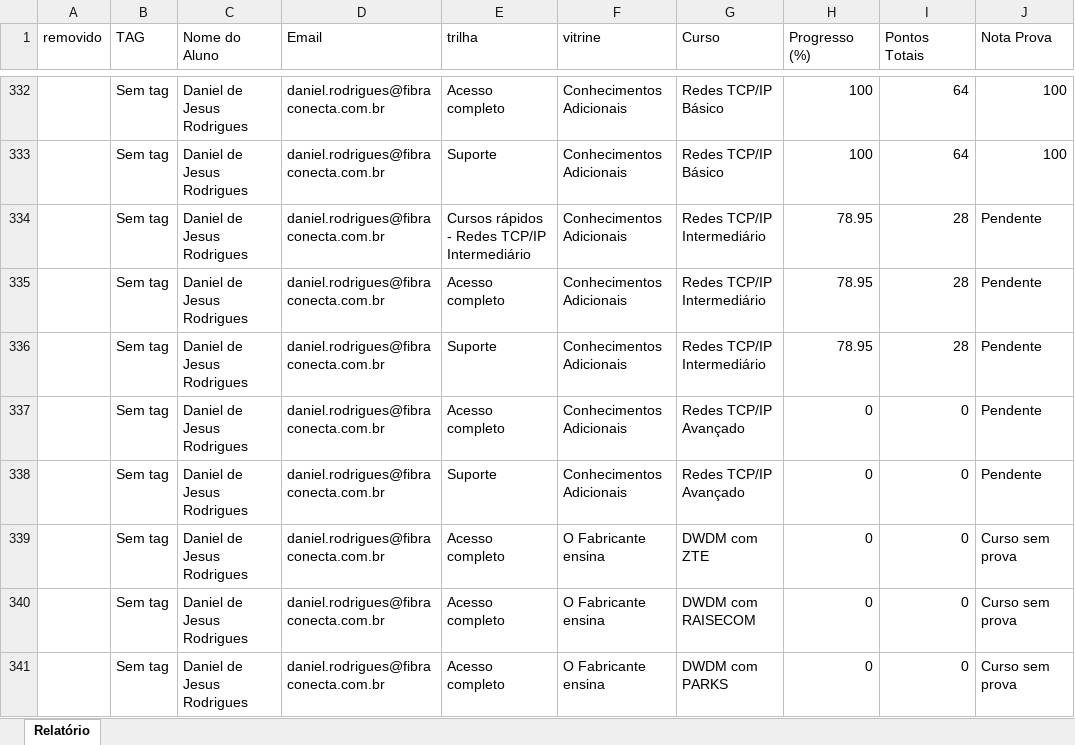
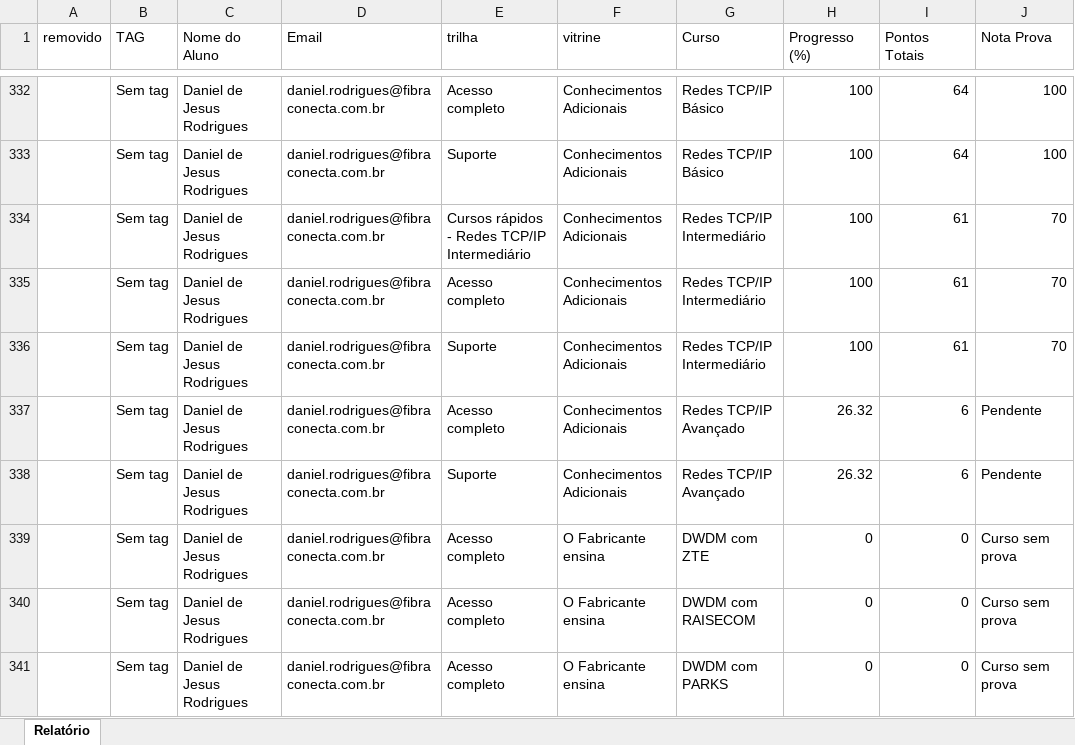
Before and after one commit to aguiarlivs/Dashboard_Conectajl, an Excel workbook: progresso.xlsx, sheet Relatório, drawn as a sheet; only a part is shown, gaps mark what is left out; values as stored, in another font and other column widths than the file's, no borders; the diff names each change by its address in the sheet, - before the commit and + after, or states it on an @@ line.

```diff
--- a/progresso.xlsx (sheet Relatório)
+++ b/progresso.xlsx (sheet Relatório)
-H334:H336 (Progresso (%)): 78.95
+H334:H336 (Progresso (%)): 100
-I334:I336 (Pontos Totais): 28
+I334:I336 (Pontos Totais): 61
-J334:J336 (Nota Prova): Pendente
+J334:J336 (Nota Prova): 70
-H337:H338 (Progresso (%)): 0
+H337:H338 (Progresso (%)): 26.32
-I337:I338 (Pontos Totais): 0
+I337:I338 (Pontos Totais): 6
```
Also changed, not shown: 1 other file.
